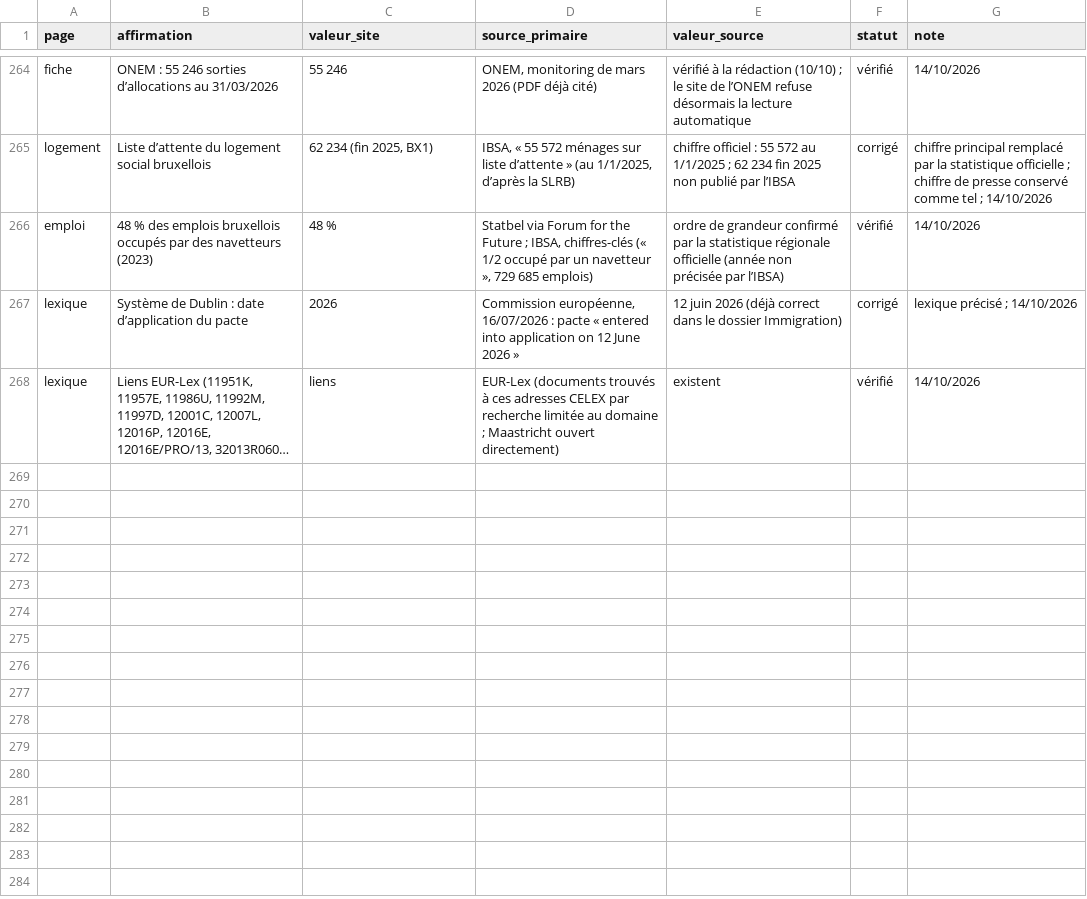
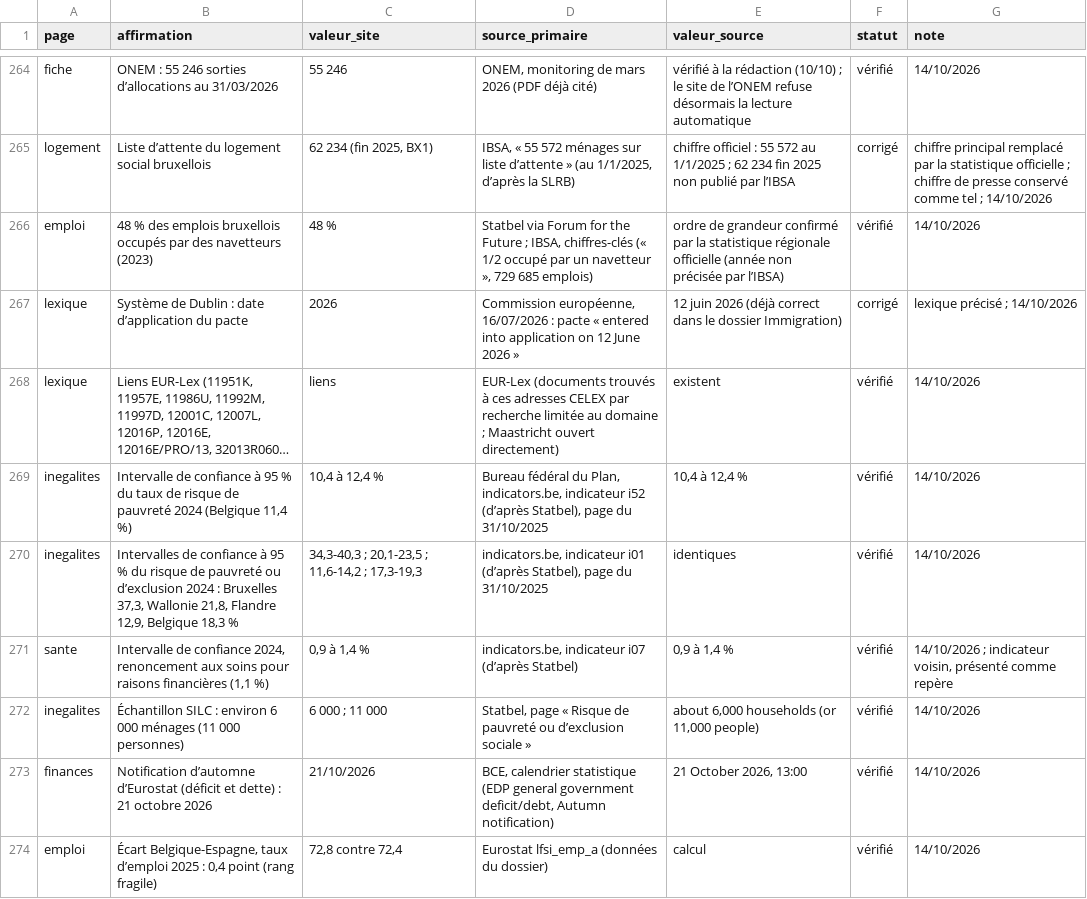
Before and after one commit to tombauchau-sys/tombauchau, a CSV file: verif/registre.csv, drawn as a sheet; only a part is shown, gaps mark what is left out; long unchanged cells end in …; the diff names each change by its address in the sheet, - before the commit and + after, or states it on an @@ line.

```diff
--- a/verif/registre.csv
+++ b/verif/registre.csv
+row 269: inegalites | Intervalle de confiance à 95 % du taux de risque de pauvreté 2024 (Belgique 11,4 %) | 10,4 à 12,4 % | Bureau fédéral du Plan, indicators.be, indicateur i52 (d’après Statbel), page du 31/10/2025 | 10,4 à 12,4 % | vérifié | 14/10/2026
+row 270: inegalites | Intervalles de confiance à 95 % du risque de pauvreté ou d’exclusion 2024 : Bruxelles 37,3, Wallonie 21,8, Flandre 12,9, Belgique 18,3 % | 34,3-40,3 ; 20,1-23,5 ; 11,6-14,2 ; 17,3-19,3 | indicators.be, indicateur i01 (d’après Statbel), page du 31/10/2025 | identiques | vérifié | 14/10/2026
+row 271: sante | Intervalle de confiance 2024, renoncement aux soins pour raisons financières (1,1 %) | 0,9 à 1,4 % | indicators.be, indicateur i07 (d’après Statbel) | 0,9 à 1,4 % | vérifié | 14/10/2026 ; indicateur voisin, présenté comme repère
+row 272: inegalites | Échantillon SILC : environ 6 000 ménages (11 000 personnes) | 6 000 ; 11 000 | Statbel, page « Risque de pauvreté ou d’exclusion sociale » | about 6,000 households (or 11,000 people) | vérifié | 14/10/2026
+row 273: finances | Notification d’automne d’Eurostat (déficit et dette) : 21 octobre 2026 | 21/10/2026 | BCE, calendrier statistique (EDP general government deficit/debt, Autumn notification) | 21 October 2026, 13:00 | vérifié | 14/10/2026
+row 274: emploi | Écart Belgique-Espagne, taux d’emploi 2025 : 0,4 point (rang fragile) | 72,8 contre 72,4 | Eurostat lfsi_emp_a (données du dossier) | calcul | vérifié | 14/10/2026
```
Also changed, not shown: 46 other files.
